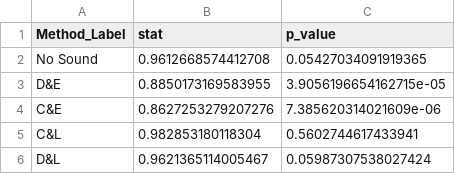
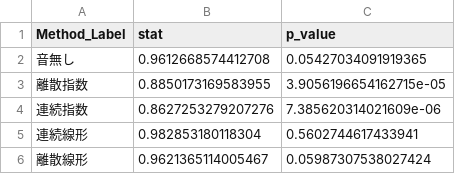
Before and after one commit to takaharayota531/poster-exp-analysis, a CSV file: data_analysis/statics_result/shapiro_wilk_results-sum-square.csv, drawn as a sheet.

```diff
--- a/data_analysis/statics_result/shapiro_wilk_results-sum-square.csv
+++ b/data_analysis/statics_result/shapiro_wilk_results-sum-square.csv
@@ -1,6 +1,6 @@
 Method_Label,stat,p_value
-No Sound,0.9612668574412708,0.05427034091919365
-D&E,0.8850173169583955,3.9056196654162715e-05
-C&E,0.8627253279207276,7.385620314021609e-06
-C&L,0.982853180118304,0.5602744617433941
-D&L,0.9621365114005467,0.05987307538027424
+音無し,0.9612668574412708,0.05427034091919365
+離散指数,0.8850173169583955,3.9056196654162715e-05
+連続指数,0.8627253279207276,7.385620314021609e-06
+連続線形,0.982853180118304,0.5602744617433941
+離散線形,0.9621365114005467,0.05987307538027424
```
Also changed, not shown: 応用実験アンケート/shapiro_wilk_results-all1.csv, 14 other files.
